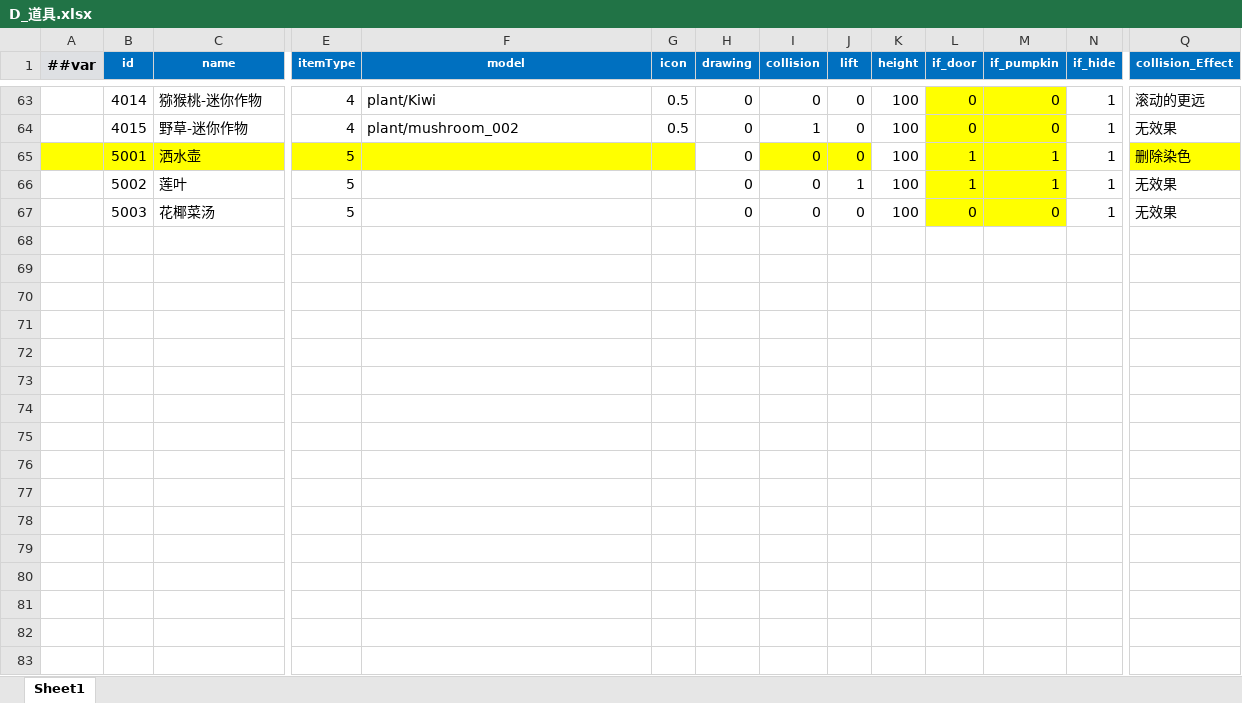
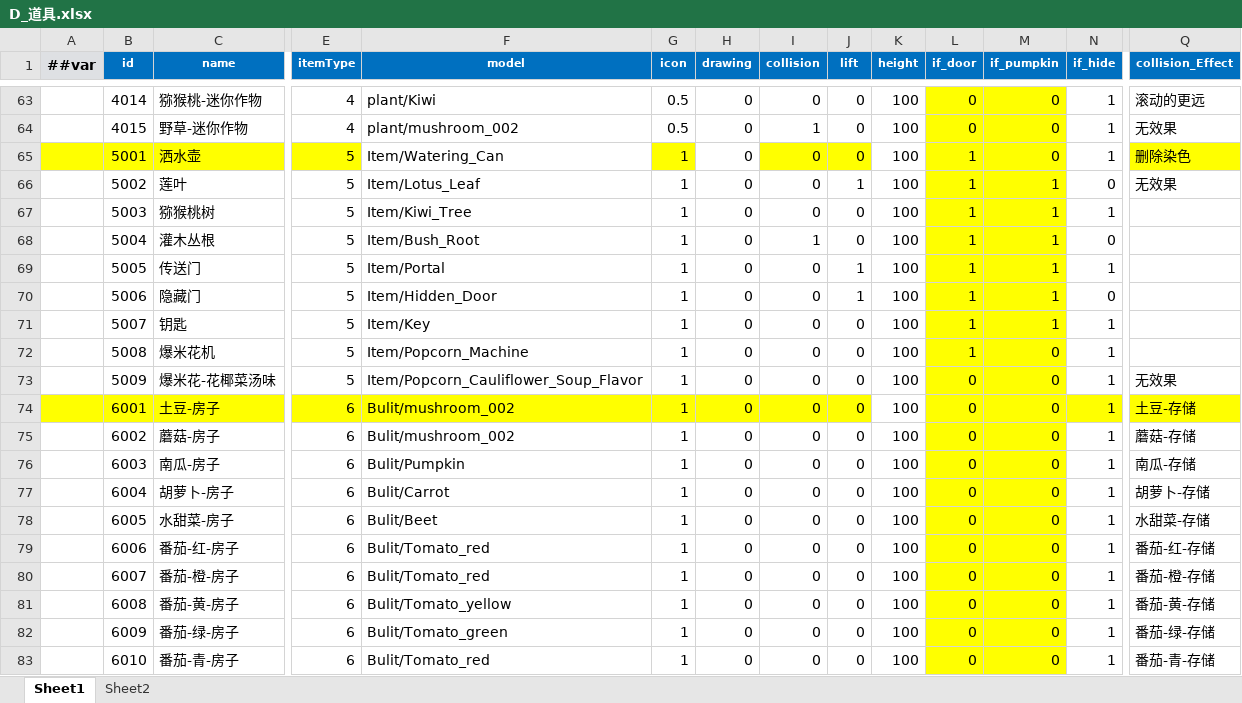
Before and after one commit to StevenTech-design/2025TTGJ, an Excel workbook: Tools/Luban/DataTables/Datas/D_道具.xlsx, sheet Sheet1, drawn as a sheet; only a part is shown, gaps mark what is left out; values as stored, in another font and other column widths than the file's, no borders; rows hold the shown columns only; the diff covers the shown part only; the diff names each change by its address in the sheet, - before the commit and + after, or states it on an @@ line.

```diff
--- a/Tools/Luban/DataTables/Datas/D_道具.xlsx (sheet Sheet1)
+++ b/Tools/Luban/DataTables/Datas/D_道具.xlsx (sheet Sheet1)
+sheet tab: Sheet2
-F65 (model): (empty)
+F65 (model): Item/Watering_Can
-F65 fill: #FFFF00
+F65 fill: none
-G65:G67 (icon): (empty)
+G65:G67 (icon): 1
-M65 (if_pumpkin): 1
+M65 (if_pumpkin): 0
-F66 (model): (empty)
+F66 (model): Item/Lotus_Leaf
-N66 (if_hide): 1
+N66 (if_hide): 0
-C67 (name): 花椰菜汤
+C67 (name): 猕猴桃树
-F67 (model): (empty)
+F67 (model): Item/Kiwi_Tree
-L67 (if_door): 0
+L67 (if_door): 1
-M67 (if_pumpkin): 0
+M67 (if_pumpkin): 1
-Q67 (collision_Effect): 无效果
+Q67 (collision_Effect): (empty)
+row 68:  | 5004 | 灌木丛根 | 5 | Item/Bush_Root | 1 | 0 | 1 | 0 | 100 | 1 | 1 | 0
+row 69:  | 5005 | 传送门 | 5 | Item/Portal | 1 | 0 | 0 | 1 | 100 | 1 | 1 | 1
+row 70:  | 5006 | 隐藏门 | 5 | Item/Hidden_Door | 1 | 0 | 0 | 1 | 100 | 1 | 1 | 0
+row 71:  | 5007 | 钥匙 | 5 | Item/Key | 1 | 0 | 0 | 0 | 100 | 1 | 1 | 1
+row 72:  | 5008 | 爆米花机 | 5 | Item/Popcorn_Machine | 1 | 0 | 0 | 0 | 100 | 1 | 0 | 1
+row 73:  | 5009 | 爆米花-花椰菜汤味 | 5 | Item/Popcorn_Cauliflower_Soup_Flavor | 1 | 0 | 0 | 0 | 100 | 0 | 0 | 1 | 无效果
+row 74:  | 6001 | 土豆-房子 | 6 | Bulit/mushroom_002 | 1 | 0 | 0 | 0 | 100 | 0 | 0 | 1 | 土豆-存储
+row 75:  | 6002 | 蘑菇-房子 | 6 | Bulit/mushroom_002 | 1 | 0 | 0 | 0 | 100 | 0 | 0 | 1 | 蘑菇-存储
+row 76:  | 6003 | 南瓜-房子 | 6 | Bulit/Pumpkin | 1 | 0 | 0 | 0 | 100 | 0 | 0 | 1 | 南瓜-存储
+row 77:  | 6004 | 胡萝卜-房子 | 6 | Bulit/Carrot | 1 | 0 | 0 | 0 | 100 | 0 | 0 | 1 | 胡萝卜-存储
+row 78:  | 6005 | 水甜菜-房子 | 6 | Bulit/Beet | 1 | 0 | 0 | 0 | 100 | 0 | 0 | 1 | 水甜菜-存储
+row 79:  | 6006 | 番茄-红-房子 | 6 | Bulit/Tomato_red | 1 | 0 | 0 | 0 | 100 | 0 | 0 | 1 | 番茄-红-存储
+row 80:  | 6007 | 番茄-橙-房子 | 6 | Bulit/Tomato_red | 1 | 0 | 0 | 0 | 100 | 0 | 0 | 1 | 番茄-橙-存储
+row 81:  | 6008 | 番茄-黄-房子 | 6 | Bulit/Tomato_yellow | 1 | 0 | 0 | 0 | 100 | 0 | 0 | 1 | 番茄-黄-存储
+row 82:  | 6009 | 番茄-绿-房子 | 6 | Bulit/Tomato_green | 1 | 0 | 0 | 0 | 100 | 0 | 0 | 1 | 番茄-绿-存储
+row 83:  | 6010 | 番茄-青-房子 | 6 | Bulit/Tomato_red | 1 | 0 | 0 | 0 | 100 | 0 | 0 | 1 | 番茄-青-存储
```
Also changed, not shown: 23 added rows and 3 edited cells elsewhere in this sheet, Tools/Luban/DataTables/Datas/H_合成.xlsx, Tools/Luban/DataTables/Datas/__enums__.xlsx, 1 other file.
